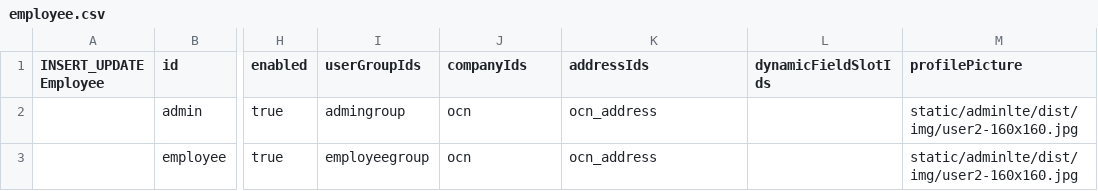
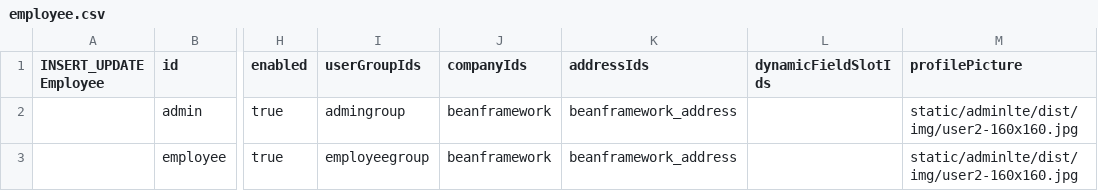
Before and after one commit to williamtanws/beanframework, a CSV file: bin/modules/core/src/main/resources/import/employee.csv, drawn as a sheet; only a part is shown, gaps mark what is left out; the diff names each change by its address in the sheet, - before the commit and + after, or states it on an @@ line.

```diff
--- a/bin/modules/core/src/main/resources/import/employee.csv
+++ b/bin/modules/core/src/main/resources/import/employee.csv
-J2:J3 (companyIds): ocn
+J2:J3 (companyIds): beanframework
-K2:K3 (addressIds): ocn_address
+K2:K3 (addressIds): beanframework_address
```
Also changed, not shown: 14 other files.
